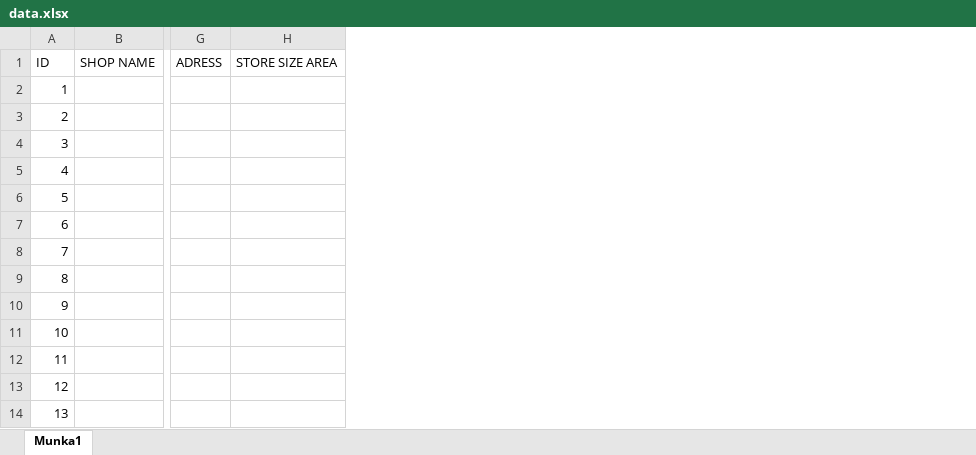
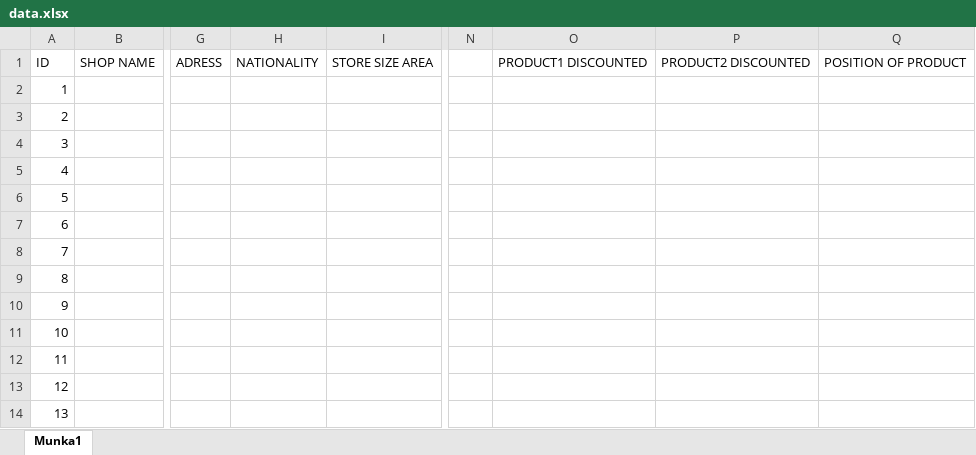
Before and after one commit to kanyipi/DA1, an Excel workbook: data.xlsx, sheet Munka1, drawn as a sheet; only a part is shown, gaps mark what is left out; values as stored, in another font and other column widths than the file's, no borders; the diff names each change by its address in the sheet, - before the commit and + after, or states it on an @@ line.

```diff
--- a/data.xlsx (sheet Munka1)
+++ b/data.xlsx (sheet Munka1)
+column H, row 1: NATIONALITY
+column N, empty
+column O, row 1: PRODUCT1 DISCOUNTED
+column P, row 1: PRODUCT2 DISCOUNTED
+column Q, row 1: POSITION OF PRODUCT
```
Also changed, not shown: 1 other file.
